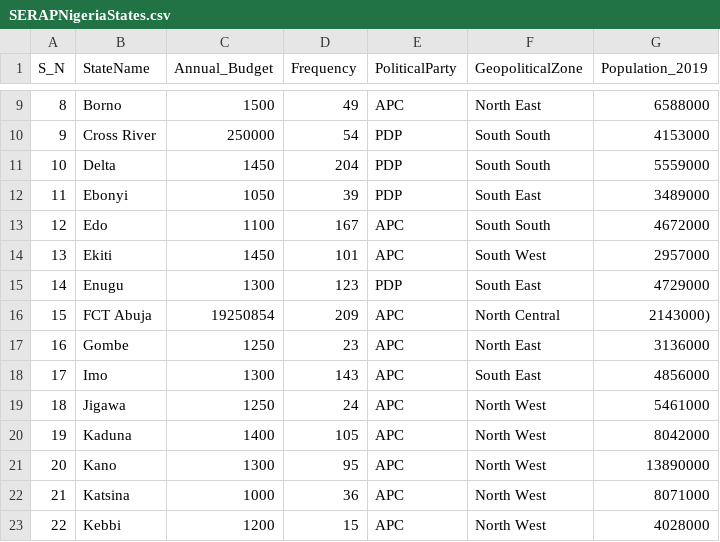
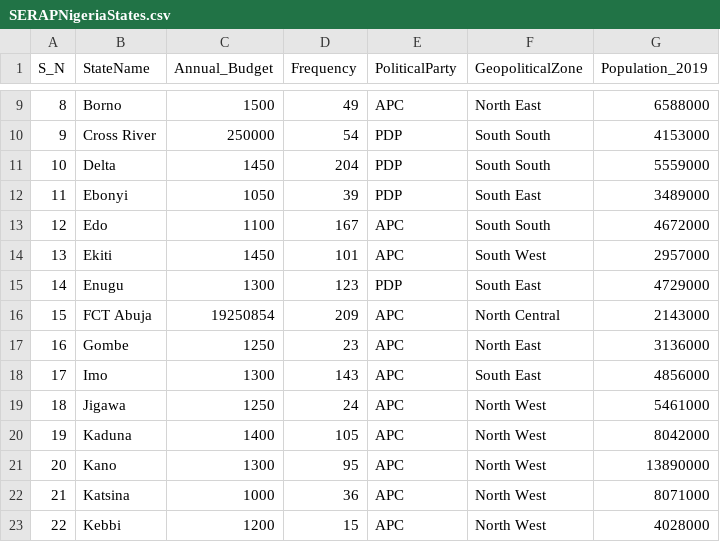
Before and after one commit to DDeji97/SERAPs-Lawsuits-Engagements, a CSV file: Data_Set/SERAPNigeriaStates.csv, drawn as a sheet; only a part is shown, gaps mark what is left out.

Commit message:
Update SERAPNigeriaStates.csv

```diff
--- a/Data_Set/SERAPNigeriaStates.csv
+++ b/Data_Set/SERAPNigeriaStates.csv
@@ -15,3 +15,3 @@ S_N,StateName,Annual_Budget,Frequency,PoliticalParty,GeopoliticalZone,Population
 14,Enugu,1300,123,PDP,South East,4729000
-15,FCT Abuja,19250854,209,APC,North Central,2143000),
+15,FCT Abuja,19250854,209,APC,North Central,2143000
 16,Gombe,1250,23,APC,North East,3136000
```
